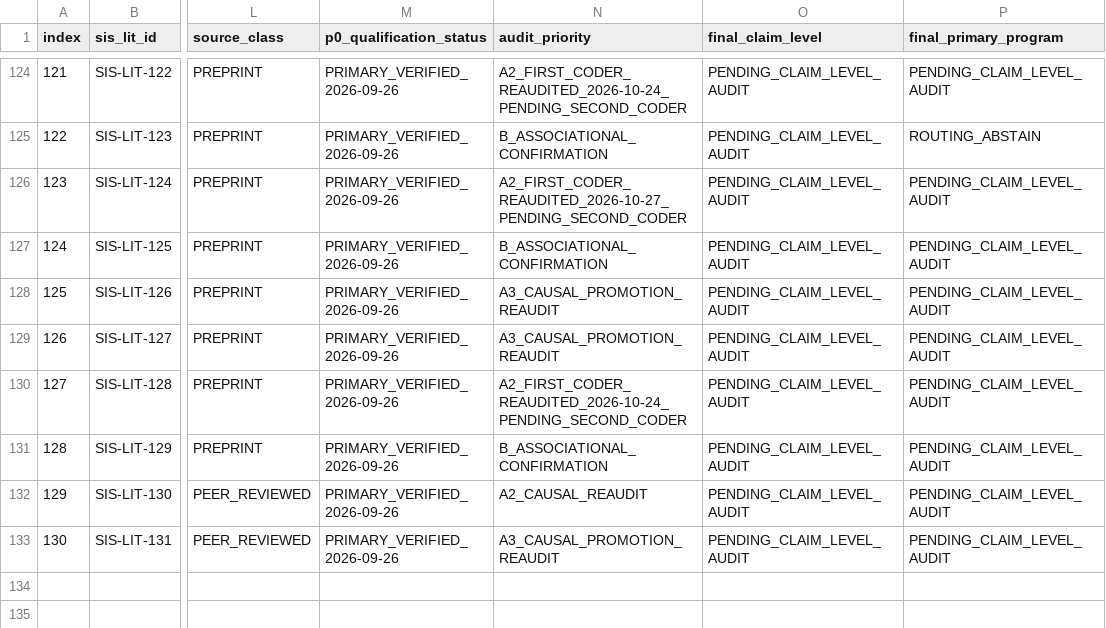
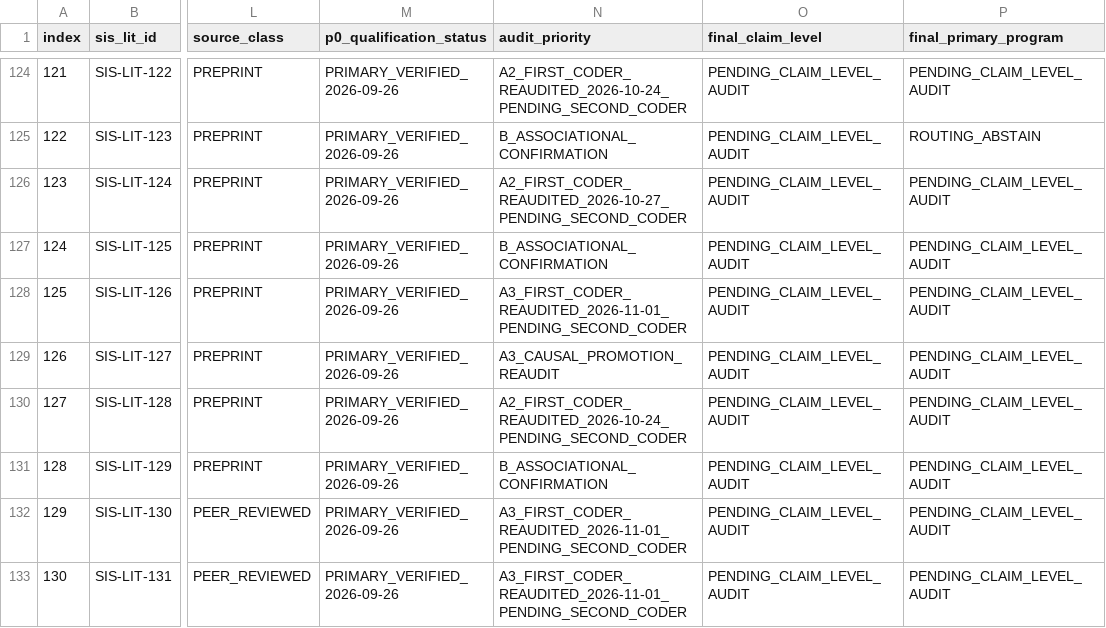
Before and after one commit to gitzhangcd/SIS-Main, a CSV file: literature/evidence-map/SIS_P0_Audit_Queue.csv, drawn as a sheet; only a part is shown, gaps mark what is left out; the diff names each change by its address in the sheet, - before the commit and + after, or states it on an @@ line.

Commit message:
literature: SIS 2026-11-01 provenance, safeguard erosion and P0 claim re-audit

```diff
--- a/literature/evidence-map/SIS_P0_Audit_Queue.csv
+++ b/literature/evidence-map/SIS_P0_Audit_Queue.csv
-N128 (audit_priority): A3_CAUSAL_PROMOTION_REAUDIT
+N128 (audit_priority): A3_FIRST_CODER_REAUDITED_2026-11-01_PENDING_SECOND_CODER
-N132 (audit_priority): A2_CAUSAL_REAUDIT
+N132 (audit_priority): A3_FIRST_CODER_REAUDITED_2026-11-01_PENDING_SECOND_CODER
-N133 (audit_priority): A3_CAUSAL_PROMOTION_REAUDIT
+N133 (audit_priority): A3_FIRST_CODER_REAUDITED_2026-11-01_PENDING_SECOND_CODER
```
Also changed, not shown: 3 other files.
